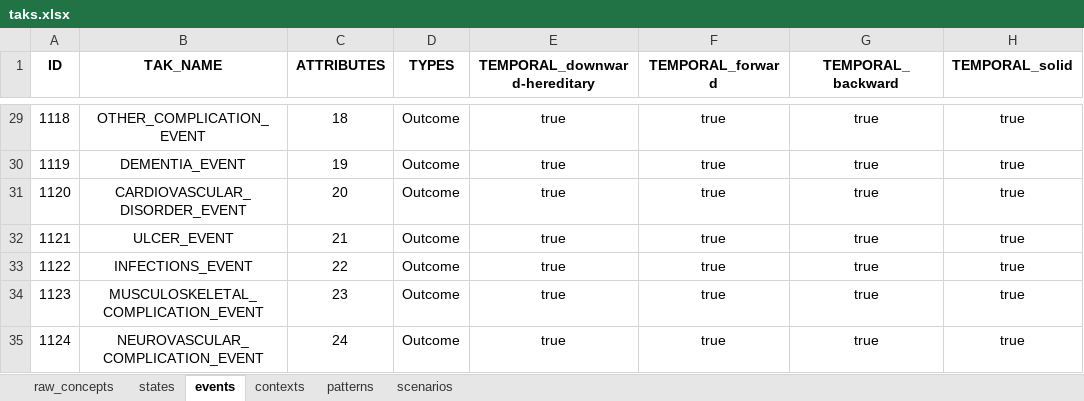
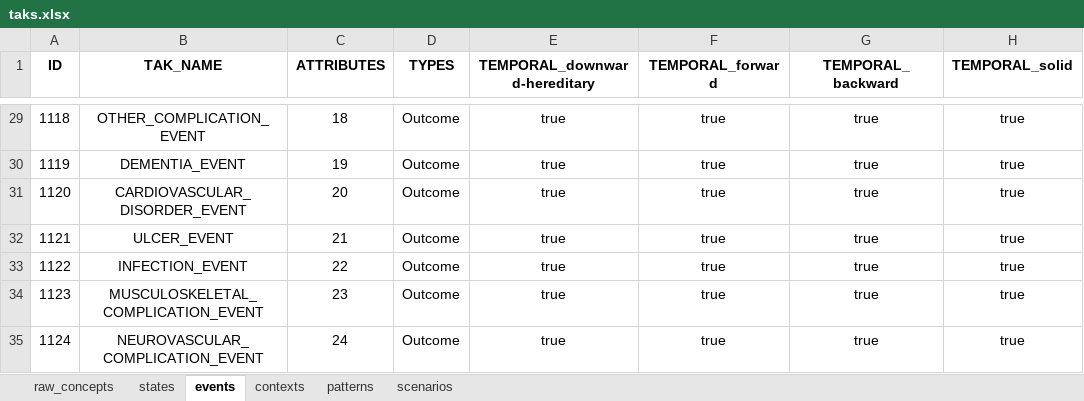
Before and after one commit to shaharoded/TAKAutomator, an Excel workbook: taks.xlsx, sheet events, drawn as a sheet; only a part is shown, gaps mark what is left out; values as stored, in another font and other column widths than the file's, no borders; the diff names each change by its address in the sheet, - before the commit and + after, or states it on an @@ line.

Commit message:
excel modifications

```diff
--- a/taks.xlsx (sheet events)
+++ b/taks.xlsx (sheet events)
-B33 (TAK_NAME): INFECTIONS_EVENT
+B33 (TAK_NAME): INFECTION_EVENT
```
Also changed, not shown: sheet raw_concepts.
